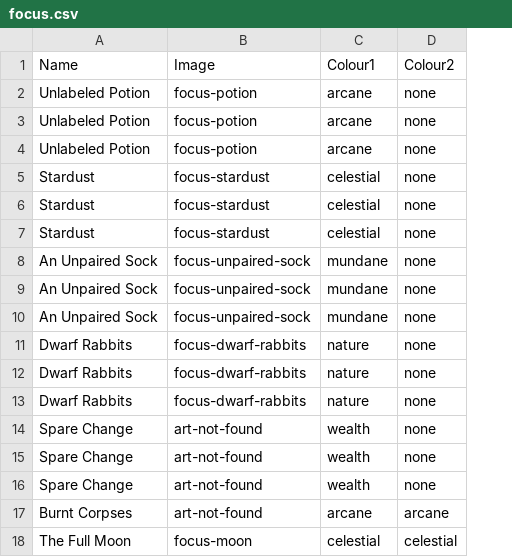
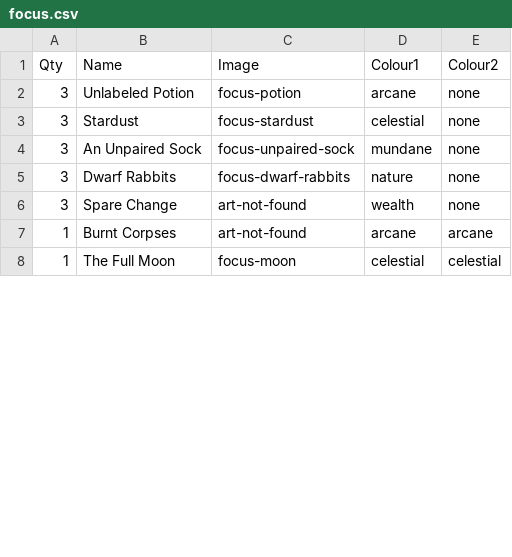
Before and after one commit to ericathegreat/Cult-Following, a CSV file: focus.csv, drawn as a sheet; only a part is shown; removed rows and columns are numbered as before the commit, all else as after; the diff names each change by its address in the sheet, - before the commit and + after, or states it on an @@ line.

```diff
--- a/focus.csv
+++ b/focus.csv
+column A (Qty), rows 2-8: 3 | 3 | 3 | 3 | 3 | 1 | 1
-row 3: Unlabeled Potion | focus-potion | arcane | none
-row 4: Unlabeled Potion | focus-potion | arcane | none
-row 5: Stardust | focus-stardust | celestial | none
-row 6: Stardust | focus-stardust | celestial | none
-row 9: An Unpaired Sock | focus-unpaired-sock | mundane | none
-row 10: An Unpaired Sock | focus-unpaired-sock | mundane | none
-row 12: Dwarf Rabbits | focus-dwarf-rabbits | nature | none
-row 13: Dwarf Rabbits | focus-dwarf-rabbits | nature | none
-row 14: Spare Change | art-not-found | wealth | none
-row 15: Spare Change | art-not-found | wealth | none
```
Also changed, not shown: philosophy.csv, relics.csv, 4 other files.
